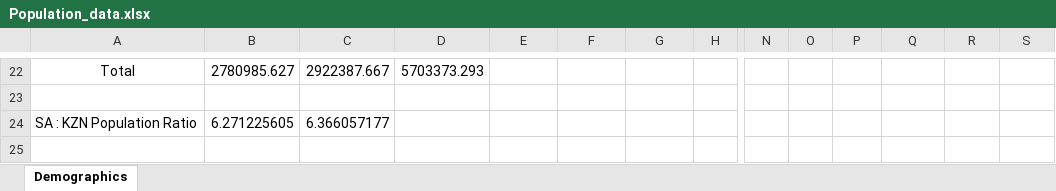
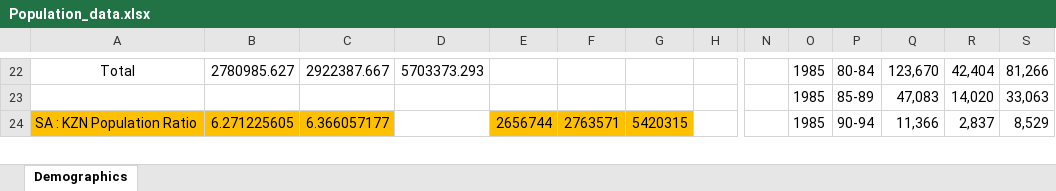
Before and after one commit to ICRC-Models/HHCoM, an Excel workbook: Config/Population_data.xlsx, sheet Demographics, drawn as a sheet; only a part is shown, gaps mark what is left out; values as stored, in another font and other column widths than the file's, no borders; charts and pictures not drawn; removed rows and columns are numbered as before the commit, all else as after; rows hold the shown columns only; the diff covers the shown part only; the diff names each change by its address in the sheet, - before the commit and + after, or states it on an @@ line.

Commit message:
Adding notes on where popInit data came from.

```diff
--- a/Config/Population_data.xlsx (sheet Demographics)
+++ b/Config/Population_data.xlsx (sheet Demographics)
-O22: (empty)
+O22: 1985
-P22: (empty)
+P22: 80-84
-Q22: (empty)
+Q22: 123,670
-R22: (empty)
+R22: 42,404
-S22: (empty)
+S22: 81,266
-row 23: (empty)
+row 23:  |  |  |  |  |  |  |  |  | 1985 | 85-89 | 47,083 | 14,020 | 33,063
-row 24: SA : KZN Population Ratio | 6.271225605 | 6.366057177
-row 24: (empty)
+row 24: SA : KZN Population Ratio | 6.271225605 | 6.366057177 |  | 2656744 | 2763571 | 5420315 |  |  | 1985 | 90-94 | 11,366 | 2,837 | 8,529
-A24:C24 fill: none
+A24:C24 fill: #FFC000
-E24:G24 fill: none
+E24:G24 fill: #FFC000
```
Also changed, not shown: 19 added rows, 18 removed rows, 19 edited cells and cell formats elsewhere in this sheet, charts or pictures, 1 other file.
